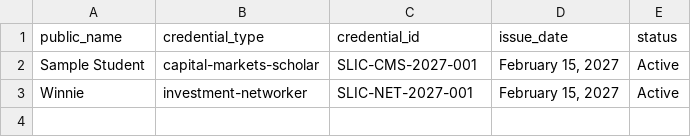
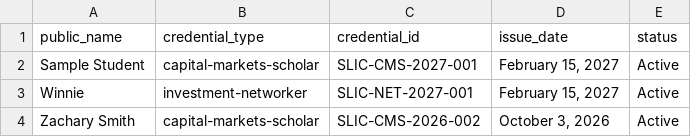
Before and after one commit to Prof-Smith/saint-leo-investment-club-credentials, a CSV file: sample-data/approved-credential.csv, drawn as a sheet.

Commit message:
Add Zachary Smith's credential information

```diff
--- a/sample-data/approved-credential.csv
+++ b/sample-data/approved-credential.csv
@@ -3 +3,2 @@ Sample Student,capital-markets-scholar,SLIC-CMS-2027-001,"February 15, 2027",Act
 Winnie,investment-networker,SLIC-NET-2027-001,"February 15, 2027",Active
+Zachary Smith,capital-markets-scholar,SLIC-CMS-2026-002,"October 3, 2026",Active
```
